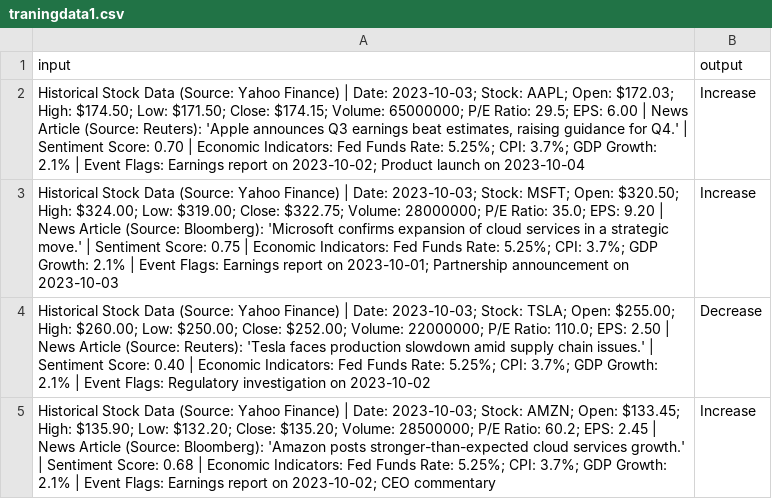
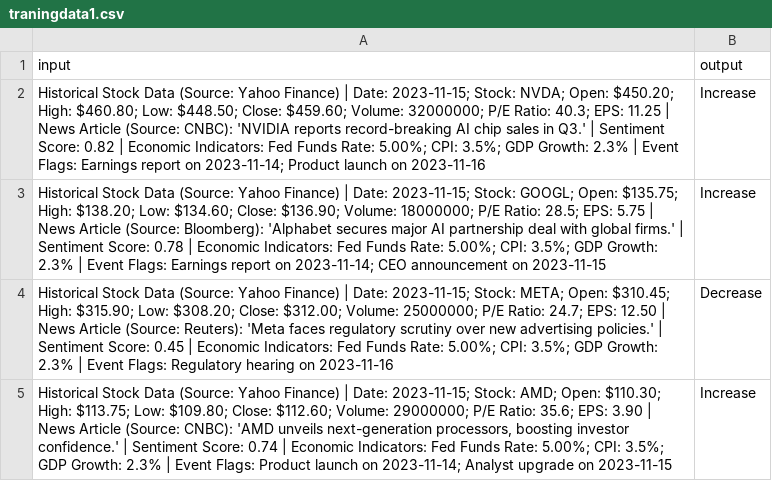
Before and after one commit to RyAnPr1Me/My-Stuff, a CSV file: traningdata1.csv, drawn as a sheet.

Commit message:
Update traningdata2.csv

```diff
--- a/traningdata1.csv
+++ b/traningdata1.csv
@@ -1,5 +1,5 @@
 input,output
-"Historical Stock Data (Source: Yahoo Finance) | Date: 2023-10-03; Stock: AAPL; Open: $172.03; High: $174.50; Low: $171.50; Close: $174.15; Volume: 65000000; P/E Ratio: 29.5; EPS: 6.00 | News Article (Source: Reuters): 'Apple announces Q3 earnings beat estimates, raising guidance for Q4.' | Sentiment Score: 0.70 | Economic Indicators: Fed Funds Rate: 5.25%; CPI: 3.7%; GDP Growth: 2.1% | Event Flags: Earnings report on 2023-10-02; Product launch on 2023-10-04","Increase"
-"Historical Stock Data (Source: Yahoo Finance) | Date: 2023-10-03; Stock: MSFT; Open: $320.50; High: $324.00; Low: $319.00; Close: $322.75; Volume: 28000000; P/E Ratio: 35.0; EPS: 9.20 | News Article (Source: Bloomberg): 'Microsoft confirms expansion of cloud services in a strategic move.' | Sentiment Score: 0.75 | Economic Indicators: Fed Funds Rate: 5.25%; CPI: 3.7%; GDP Growth: 2.1% | Event Flags: Earnings report on 2023-10-01; Partnership announcement on 2023-10-03","Increase"
-"Historical Stock Data (Source: Yahoo Finance) | Date: 2023-10-03; Stock: TSLA; Open: $255.00; High: $260.00; Low: $250.00; Close: $252.00; Volume: 22000000; P/E Ratio: 110.0; EPS: 2.50 | News Article (Source: Reuters): 'Tesla faces production slowdown amid supply chain issues.' | Sentiment Score: 0.40 | Economic Indicators: Fed Funds Rate: 5.25%; CPI: 3.7%; GDP Growth: 2.1% | Event Flags: Regulatory investigation on 2023-10-02","Decrease"
-"Historical Stock Data (Source: Yahoo Finance) | Date: 2023-10-03; Stock: AMZN; Open: $133.45; High: $135.90; Low: $132.20; Close: $135.20; Volume: 28500000; P/E Ratio: 60.2; EPS: 2.45 | News Article (Source: Bloomberg): 'Amazon posts stronger-than-expected cloud services growth.' | Sentiment Score: 0.68 | Economic Indicators: Fed Funds Rate: 5.25%; CPI: 3.7%; GDP Growth: 2.1% | Event Flags: Earnings report on 2023-10-02; CEO commentary","Increase"
+"Historical Stock Data (Source: Yahoo Finance) | Date: 2023-11-15; Stock: NVDA; Open: $450.20; High: $460.80; Low: $448.50; Close: $459.60; Volume: 32000000; P/E Ratio: 40.3; EPS: 11.25 | News Article (Source: CNBC): 'NVIDIA reports record-breaking AI chip sales in Q3.' | Sentiment Score: 0.82 | Economic Indicators: Fed Funds Rate: 5.00%; CPI: 3.5%; GDP Growth: 2.3% | Event Flags: Earnings report on 2023-11-14; Product launch on 2023-11-16","Increase"
+"Historical Stock Data (Source: Yahoo Finance) | Date: 2023-11-15; Stock: GOOGL; Open: $135.75; High: $138.20; Low: $134.60; Close: $136.90; Volume: 18000000; P/E Ratio: 28.5; EPS: 5.75 | News Article (Source: Bloomberg): 'Alphabet secures major AI partnership deal with global firms.' | Sentiment Score: 0.78 | Economic Indicators: Fed Funds Rate: 5.00%; CPI: 3.5%; GDP Growth: 2.3% | Event Flags: Earnings report on 2023-11-14; CEO announcement on 2023-11-15","Increase"
+"Historical Stock Data (Source: Yahoo Finance) | Date: 2023-11-15; Stock: META; Open: $310.45; High: $315.90; Low: $308.20; Close: $312.00; Volume: 25000000; P/E Ratio: 24.7; EPS: 12.50 | News Article (Source: Reuters): 'Meta faces regulatory scrutiny over new advertising policies.' | Sentiment Score: 0.45 | Economic Indicators: Fed Funds Rate: 5.00%; CPI: 3.5%; GDP Growth: 2.3% | Event Flags: Regulatory hearing on 2023-11-16","Decrease"
+"Historical Stock Data (Source: Yahoo Finance) | Date: 2023-11-15; Stock: AMD; Open: $110.30; High: $113.75; Low: $109.80; Close: $112.60; Volume: 29000000; P/E Ratio: 35.6; EPS: 3.90 | News Article (Source: CNBC): 'AMD unveils next-generation processors, boosting investor confidence.' | Sentiment Score: 0.74 | Economic Indicators: Fed Funds Rate: 5.00%; CPI: 3.5%; GDP Growth: 2.3% | Event Flags: Product launch on 2023-11-14; Analyst upgrade on 2023-11-15","Increase"
```
